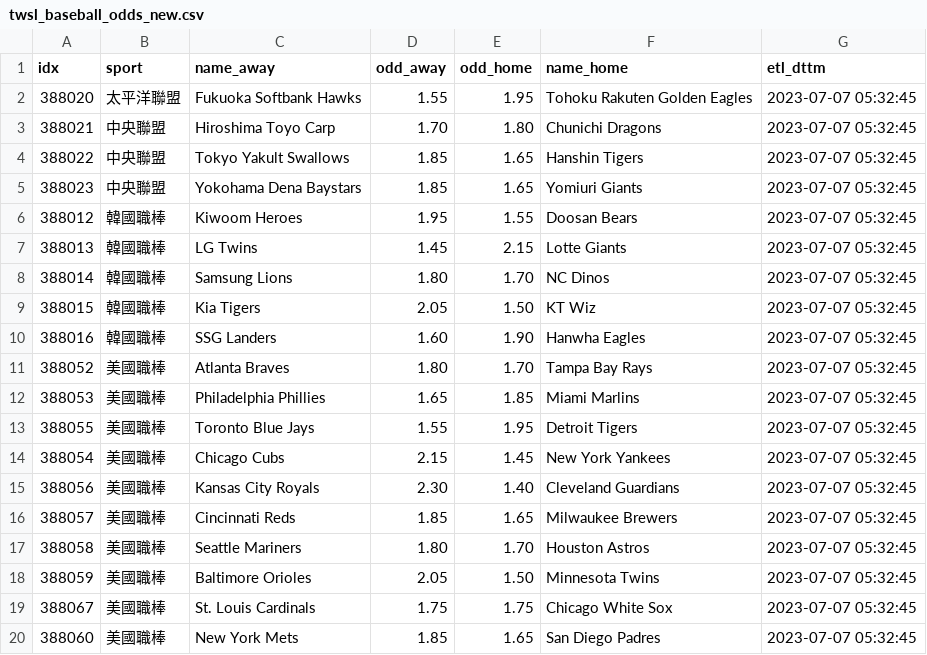
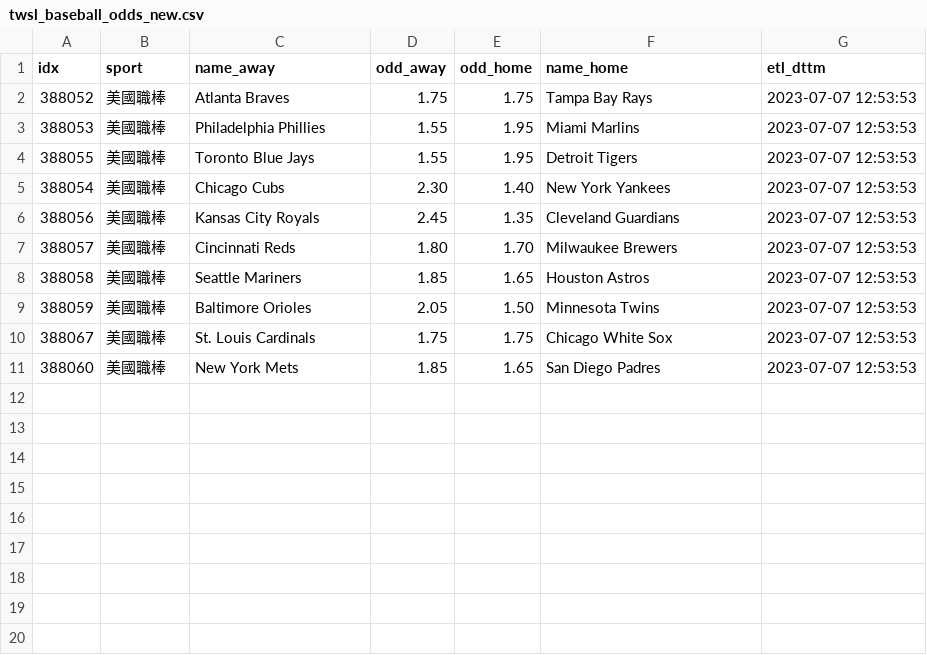
Before and after one commit to achilles0926/tw_sport_lottery, a CSV file: twsl_baseball_odds_new.csv, drawn as a sheet.

```diff
--- a/twsl_baseball_odds_new.csv
+++ b/twsl_baseball_odds_new.csv
@@ -1,20 +1,11 @@
 idx,sport,name_away,odd_away,odd_home,name_home,etl_dttm
-388020,太平洋聯盟,Fukuoka Softbank Hawks,1.55,1.95,Tohoku Rakuten Golden Eagles,2023-07-07 05:32:45
-388021,中央聯盟,Hiroshima Toyo Carp,1.70,1.80,Chunichi Dragons,2023-07-07 05:32:45
-388022,中央聯盟,Tokyo Yakult Swallows,1.85,1.65,Hanshin Tigers,2023-07-07 05:32:45
-388023,中央聯盟,Yokohama Dena Baystars,1.85,1.65,Yomiuri Giants,2023-07-07 05:32:45
-388012,韓國職棒,Kiwoom Heroes,1.95,1.55,Doosan Bears,2023-07-07 05:32:45
-388013,韓國職棒,LG Twins,1.45,2.15,Lotte Giants,2023-07-07 05:32:45
-388014,韓國職棒,Samsung Lions,1.80,1.70,NC Dinos,2023-07-07 05:32:45
-388015,韓國職棒,Kia Tigers,2.05,1.50,KT Wiz,2023-07-07 05:32:45
-388016,韓國職棒,SSG Landers,1.60,1.90,Hanwha Eagles,2023-07-07 05:32:45
-388052,美國職棒,Atlanta Braves,1.80,1.70,Tampa Bay Rays,2023-07-07 05:32:45
-388053,美國職棒,Philadelphia Phillies,1.65,1.85,Miami Marlins,2023-07-07 05:32:45
-388055,美國職棒,Toronto Blue Jays,1.55,1.95,Detroit Tigers,2023-07-07 05:32:45
-388054,美國職棒,Chicago Cubs,2.15,1.45,New York Yankees,2023-07-07 05:32:45
-388056,美國職棒,Kansas City Royals,2.30,1.40,Cleveland Guardians,2023-07-07 05:32:45
-388057,美國職棒,Cincinnati Reds,1.85,1.65,Milwaukee Brewers,2023-07-07 05:32:45
-388058,美國職棒,Seattle Mariners,1.80,1.70,Houston Astros,2023-07-07 05:32:45
-388059,美國職棒,Baltimore Orioles,2.05,1.50,Minnesota Twins,2023-07-07 05:32:45
-388067,美國職棒,St. Louis Cardinals,1.75,1.75,Chicago White Sox,2023-07-07 05:32:45
-388060,美國職棒,New York Mets,1.85,1.65,San Diego Padres,2023-07-07 05:32:45
+388052,美國職棒,Atlanta Braves,1.75,1.75,Tampa Bay Rays,2023-07-07 12:53:53
+388053,美國職棒,Philadelphia Phillies,1.55,1.95,Miami Marlins,2023-07-07 12:53:53
+388055,美國職棒,Toronto Blue Jays,1.55,1.95,Detroit Tigers,2023-07-07 12:53:53
+388054,美國職棒,Chicago Cubs,2.30,1.40,New York Yankees,2023-07-07 12:53:53
+388056,美國職棒,Kansas City Royals,2.45,1.35,Cleveland Guardians,2023-07-07 12:53:53
+388057,美國職棒,Cincinnati Reds,1.80,1.70,Milwaukee Brewers,2023-07-07 12:53:53
+388058,美國職棒,Seattle Mariners,1.85,1.65,Houston Astros,2023-07-07 12:53:53
+388059,美國職棒,Baltimore Orioles,2.05,1.50,Minnesota Twins,2023-07-07 12:53:53
+388067,美國職棒,St. Louis Cardinals,1.75,1.75,Chicago White Sox,2023-07-07 12:53:53
+388060,美國職棒,New York Mets,1.85,1.65,San Diego Padres,2023-07-07 12:53:53
```
Also changed, not shown: twsl_baseball_odds_backup.csv, twsl_baseball_odds_base.csv.
